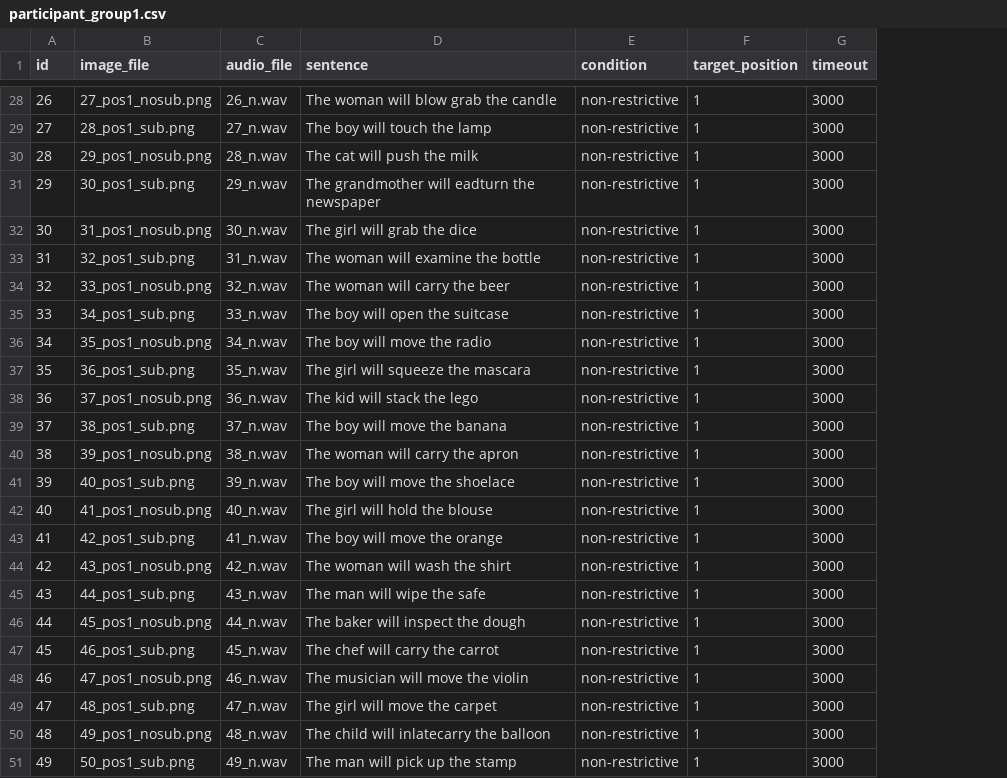
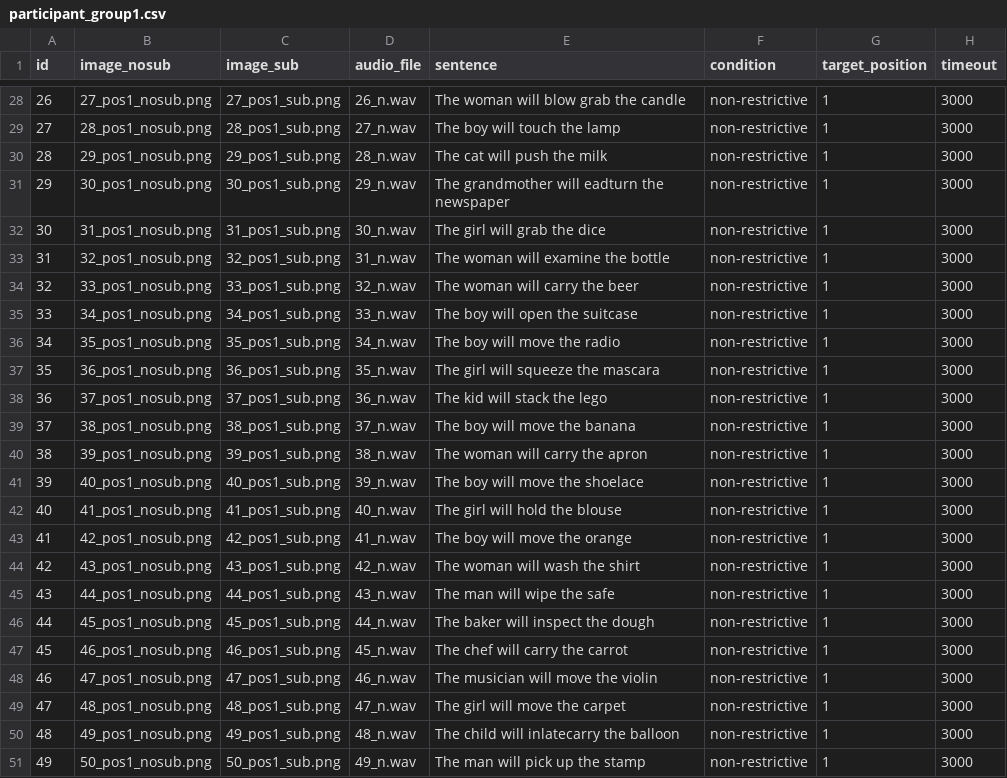
Before and after one commit to JonathanTheDuck/et26_VisualWorldParadigm, a CSV file: 01_experiment/stimuli/creatingDataStructure/participant_group1.csv, drawn as a sheet; only a part is shown, gaps mark what is left out; the diff covers the shown part only; the diff names each change by its address in the sheet, - before the commit and + after, or states it on an @@ line.

Commit message:
Split participant CSV image column into image_nosub and image_sub
Each row now lists both the no-subject and with-subject image for that
item/position instead of picking one per row by item parity.

```diff
--- a/01_experiment/stimuli/creatingDataStructure/participant_group1.csv
+++ b/01_experiment/stimuli/creatingDataStructure/participant_group1.csv
+column C (image_sub), rows 28-51: 27_pos1_sub.png | 28_pos1_sub.png | 29_pos1_sub.png | 30_pos1_sub.png | 31_pos1_sub.png | 32_pos1_sub.png | 33_pos1_sub.png | 34_pos1_sub.png | 35_pos1_sub.png | 36_pos1_sub.png | 37_pos1_sub.png | 38_pos1_sub.png | 39_pos1_sub.png | 40_pos1_sub.png | 41_pos1_sub.png | 42_pos1_sub.png | 43_pos1_sub.png | 44_pos1_sub.png | 45_pos1_sub.png | 46_pos1_sub.png | 47_pos1_sub.png | 48_pos1_sub.png | 49_pos1_sub.png | 50_pos1_sub.png
-B1: image_file
+B1: image_nosub
-B29 (image_nosub): 28_pos1_sub.png
+B29 (image_nosub): 28_pos1_nosub.png
-B31 (image_nosub): 30_pos1_sub.png
+B31 (image_nosub): 30_pos1_nosub.png
-B33 (image_nosub): 32_pos1_sub.png
+B33 (image_nosub): 32_pos1_nosub.png
-B35 (image_nosub): 34_pos1_sub.png
+B35 (image_nosub): 34_pos1_nosub.png
-B37 (image_nosub): 36_pos1_sub.png
+B37 (image_nosub): 36_pos1_nosub.png
-B39 (image_nosub): 38_pos1_sub.png
+B39 (image_nosub): 38_pos1_nosub.png
-B41 (image_nosub): 40_pos1_sub.png
+B41 (image_nosub): 40_pos1_nosub.png
-B43 (image_nosub): 42_pos1_sub.png
+B43 (image_nosub): 42_pos1_nosub.png
-B45 (image_nosub): 44_pos1_sub.png
+B45 (image_nosub): 44_pos1_nosub.png
-B47 (image_nosub): 46_pos1_sub.png
+B47 (image_nosub): 46_pos1_nosub.png
-B49 (image_nosub): 48_pos1_sub.png
+B49 (image_nosub): 48_pos1_nosub.png
-B51 (image_nosub): 50_pos1_sub.png
+B51 (image_nosub): 50_pos1_nosub.png
```
Also changed, not shown: 13 edited cells elsewhere in this file, 01_experiment/stimuli/creatingDataStructure/participant_group2.csv, 01_experiment/stimuli/creatingDataStructure/participant_group3.csv, 2 other files.
